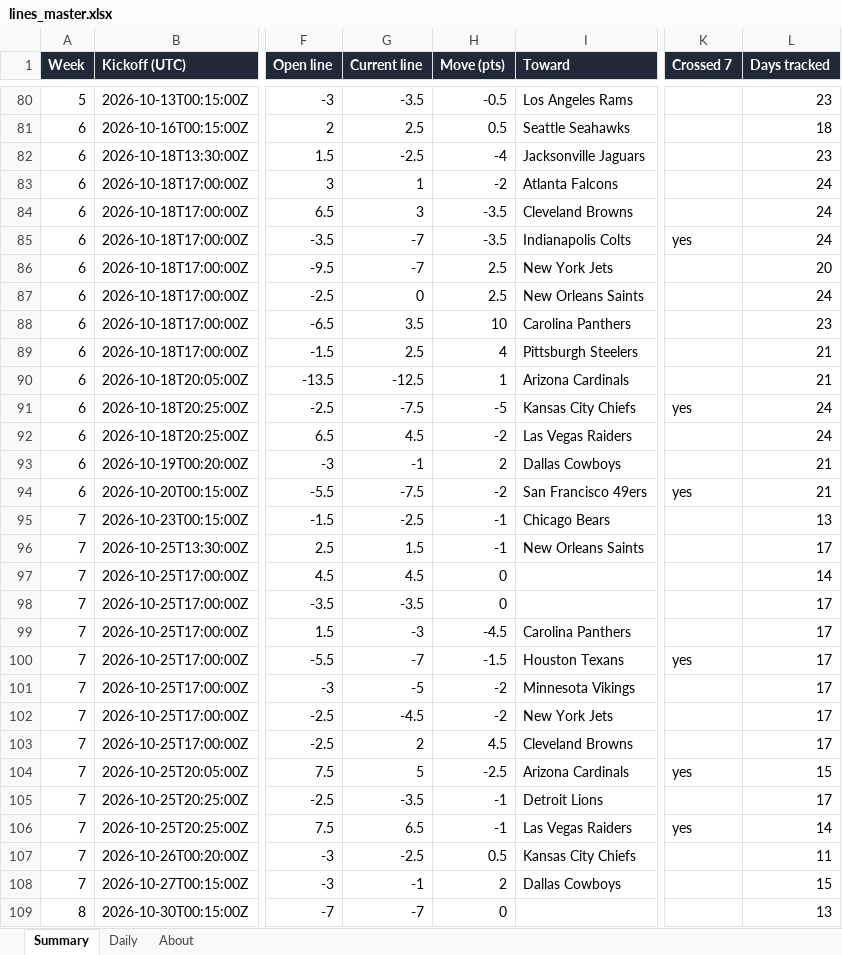
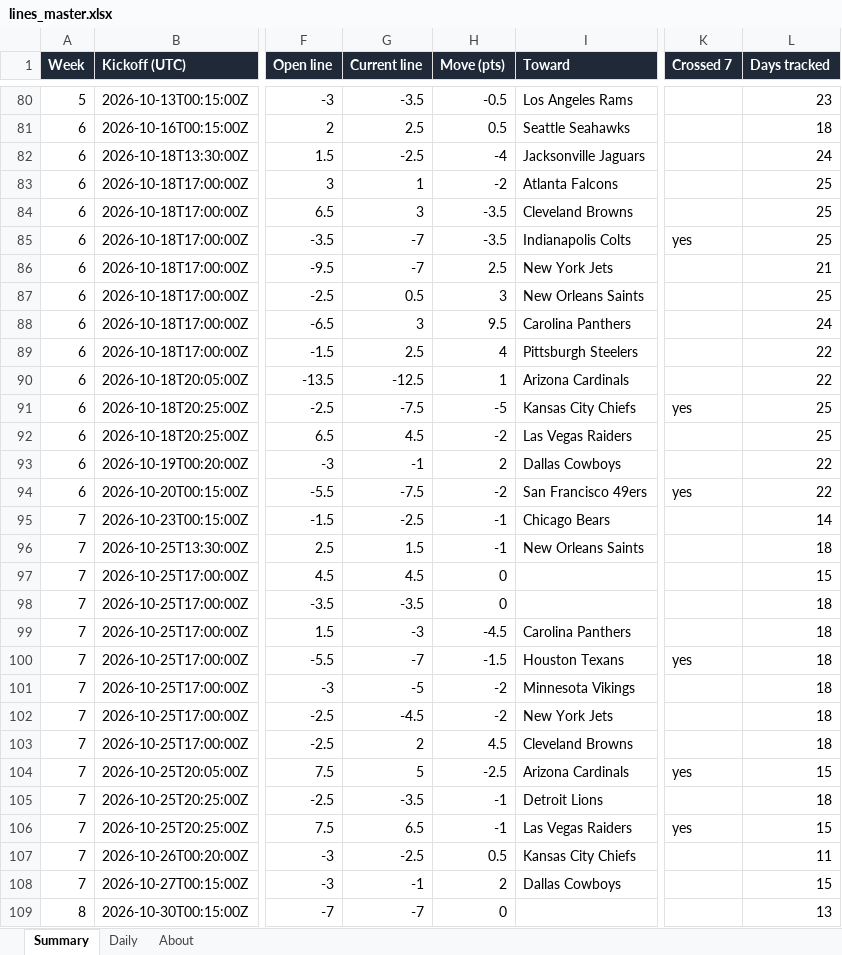
Before and after one commit to G4-Admin/nfl-line-tracker, an Excel workbook: data/lines_master.xlsx, sheet Summary, drawn as a sheet; only a part is shown, gaps mark what is left out; values as stored, in another font and other column widths than the file's, no borders; the diff names each change by its address in the sheet, - before the commit and + after, or states it on an @@ line.

```diff
--- a/data/lines_master.xlsx (sheet Summary)
+++ b/data/lines_master.xlsx (sheet Summary)
-L82 (Days tracked): 23
+L82 (Days tracked): 24
-L83:L85 (Days tracked): 24
+L83:L85 (Days tracked): 25
-L86 (Days tracked): 20
+L86 (Days tracked): 21
-G87 (Current line): 0
+G87 (Current line): 0.5
-H87 (Move (pts)): 2.5
+H87 (Move (pts)): 3
-L87 (Days tracked): 24
+L87 (Days tracked): 25
-G88 (Current line): 3.5
+G88 (Current line): 3
-H88 (Move (pts)): 10
+H88 (Move (pts)): 9.5
-L88 (Days tracked): 23
+L88 (Days tracked): 24
-L89:L90 (Days tracked): 21
+L89:L90 (Days tracked): 22
-L91:L92 (Days tracked): 24
+L91:L92 (Days tracked): 25
-L93:L94 (Days tracked): 21
+L93:L94 (Days tracked): 22
-L95 (Days tracked): 13
+L95 (Days tracked): 14
-L96 (Days tracked): 17
+L96 (Days tracked): 18
-L97 (Days tracked): 14
+L97 (Days tracked): 15
-L98:L103 (Days tracked): 17
+L98:L103 (Days tracked): 18
-L105 (Days tracked): 17
+L105 (Days tracked): 18
-L106 (Days tracked): 14
+L106 (Days tracked): 15
```
Also changed, not shown: sheet Daily, sheet About, 5 other files.
